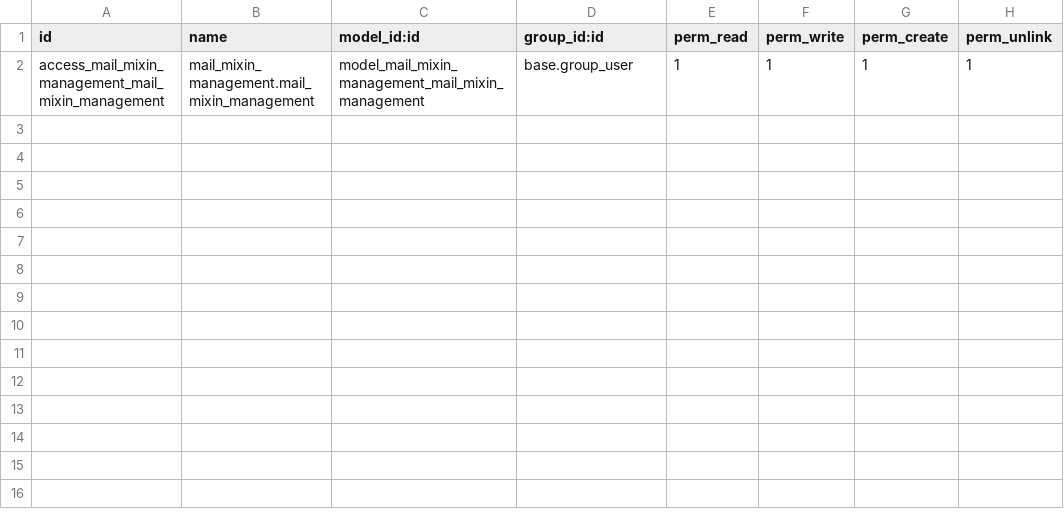
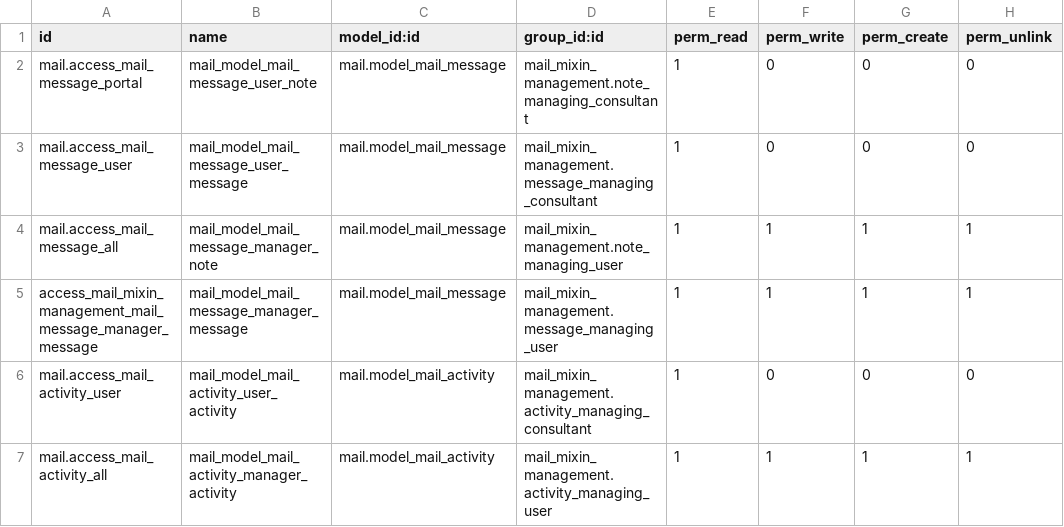
Before and after one commit to Raniani-lab/karizma_tools, a CSV file: mail_mixin_management/security/ir.model.access.csv, drawn as a sheet.

Commit message:
[IMP]T2600 - DA: Etudier la séparation des message et Notes internes

```diff
--- a/mail_mixin_management/security/ir.model.access.csv
+++ b/mail_mixin_management/security/ir.model.access.csv
@@ -1,2 +1,7 @@
 id,name,model_id:id,group_id:id,perm_read,perm_write,perm_create,perm_unlink
-access_mail_mixin_management_mail_mixin_management,mail_mixin_management.mail_mixin_management,model_mail_mixin_management_mail_mixin_management,base.group_user,1,1,1,1
+mail.access_mail_message_portal,mail_model_mail_message_user_note,mail.model_mail_message,mail_mixin_management.note_managing_consultant,1,0,0,0
+mail.access_mail_message_user,mail_model_mail_message_user_message,mail.model_mail_message,mail_mixin_management.message_managing_consultant,1,0,0,0
+mail.access_mail_message_all,mail_model_mail_message_manager_note,mail.model_mail_message,mail_mixin_management.note_managing_user,1,1,1,1
+access_mail_mixin_management_mail_message_manager_message,mail_model_mail_message_manager_message,mail.model_mail_message,mail_mixin_management.message_managing_user,1,1,1,1
+mail.access_mail_activity_user,mail_model_mail_activity_user_activity,mail.model_mail_activity,mail_mixin_management.activity_managing_consultant,1,0,0,0
+mail.access_mail_activity_all,mail_model_mail_activity_manager_activity,mail.model_mail_activity,mail_mixin_management.activity_managing_user,1,1,1,1
```
Also changed, not shown: 8 other files.
